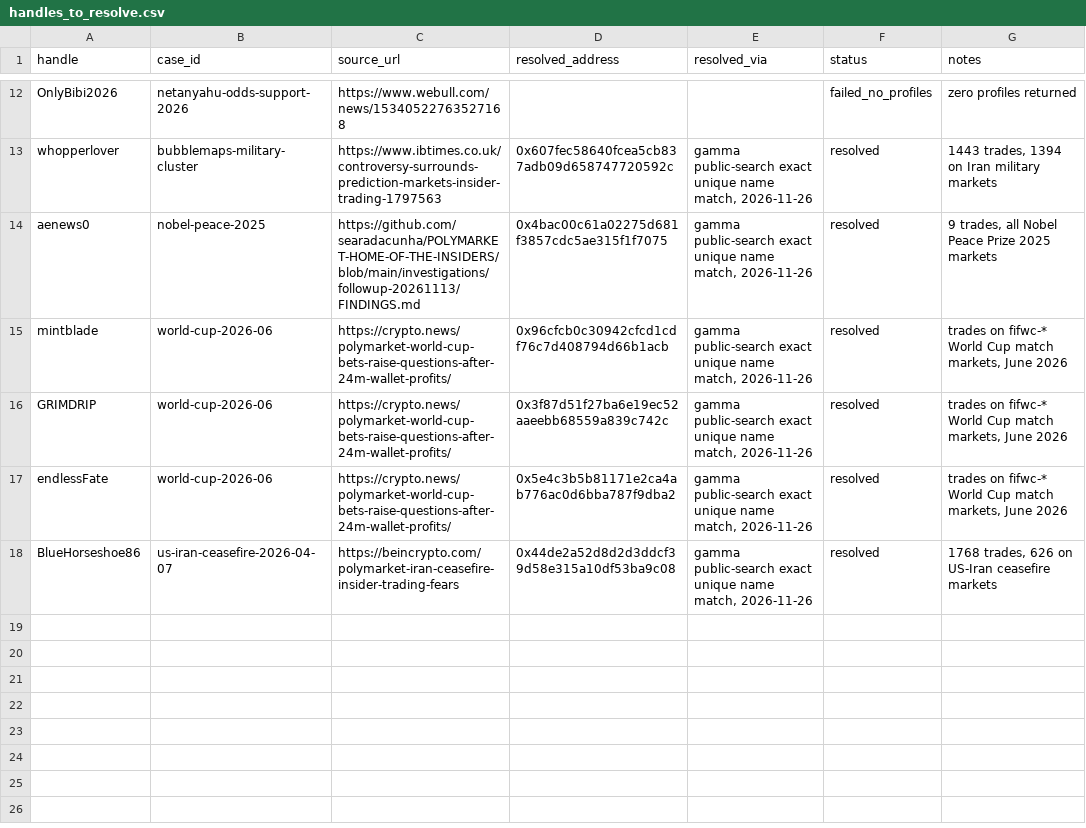
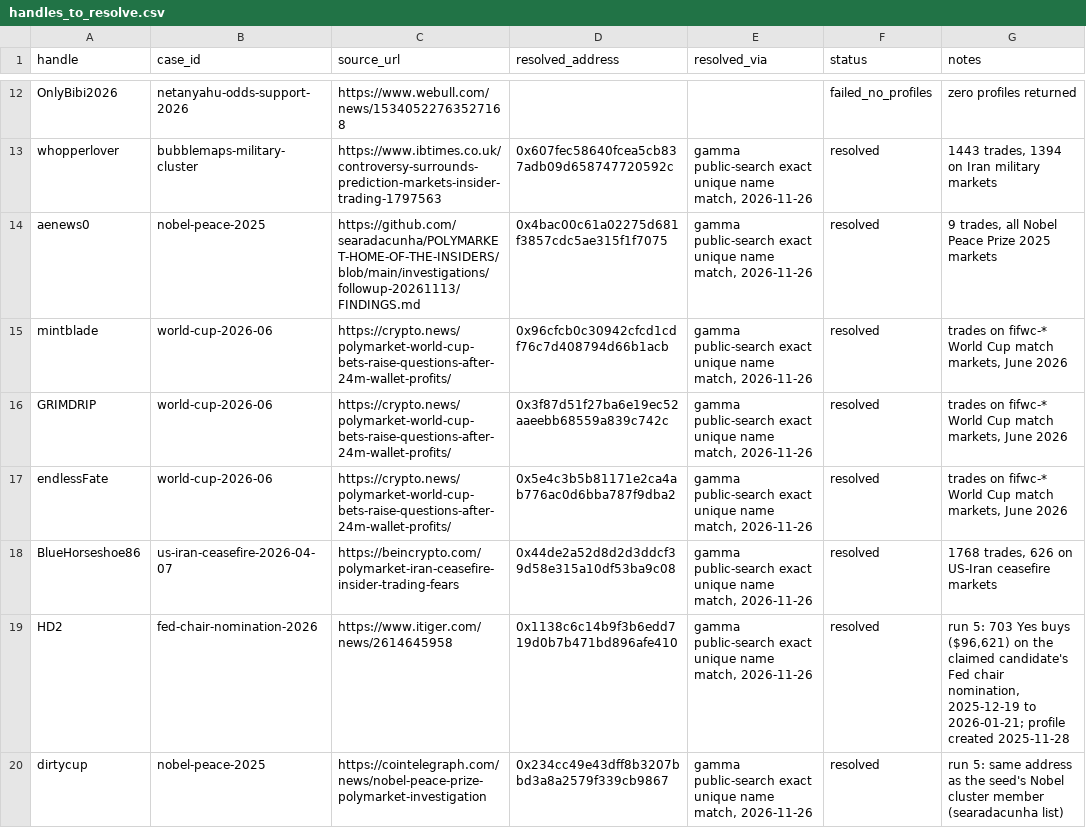
Before and after one commit to ibrhmyi/insider, a CSV file: dataset/data/handles_to_resolve.csv, drawn as a sheet; only a part is shown, gaps mark what is left out.

```diff
--- a/dataset/data/handles_to_resolve.csv
+++ b/dataset/data/handles_to_resolve.csv
@@ -18 +18,3 @@ endlessFate,world-cup-2026-06,https://crypto.news/polymarket-world-cup-bets-rais
 BlueHorseshoe86,us-iran-ceasefire-2026-04-07,https://beincrypto.com/polymarket-iran-ceasefire-insider-trading-fears,0x44de2a52d8d2d3ddcf39d58e315a10df53ba9c08,"gamma public-search exact unique name match, 2026-11-26",resolved,"1768 trades, 626 on US-Iran ceasefire markets"
+HD2,fed-chair-nomination-2026,https://www.itiger.com/news/2614645958,0x1138c6c14b9f3b6edd719d0b7b471bd896afe410,"gamma public-search exact unique name match, 2026-11-26",resolved,"run 5: 703 Yes buys ($96,621) on the claimed candidate's Fed chair nomination, 2025-12-19 to 2026-01-21; profile created 2025-11-28"
+dirtycup,nobel-peace-2025,https://cointelegraph.com/news/nobel-peace-prize-polymarket-investigation,0x234cc49e43dff8b3207bbd3a8a2579f339cb9867,"gamma public-search exact unique name match, 2026-11-26",resolved,run 5: same address as the seed's Nobel cluster member (searadacunha list)
```
Also changed, not shown: dataset/data/cases.csv, dataset/data/claims.csv, 33 other files.
